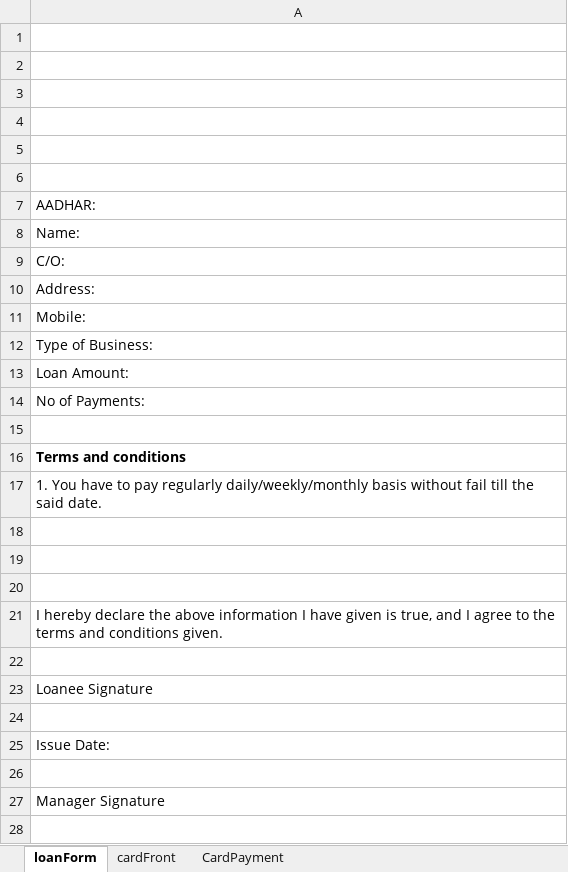
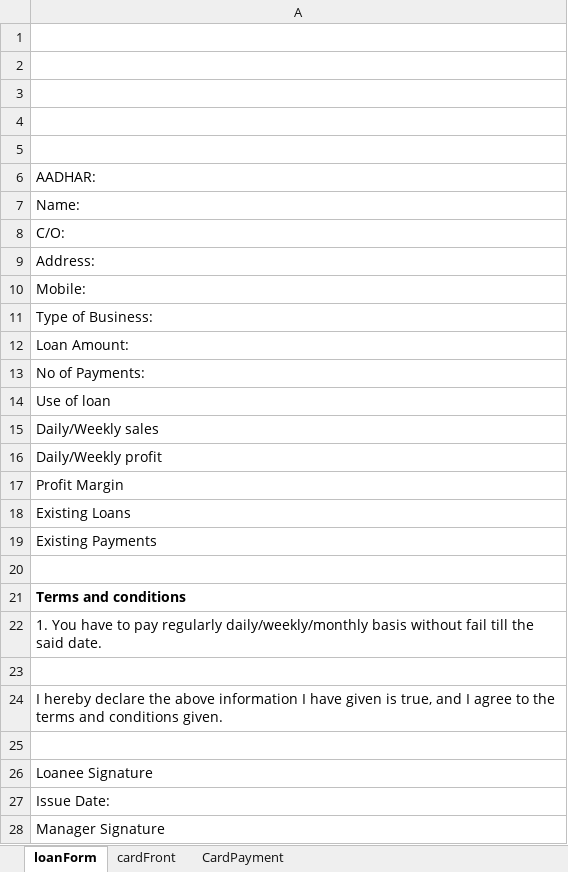
Before and after one commit to aboongm/tungfamFinance, an Excel workbook: tungfamLoanForms.xlsx, sheet loanForm, drawn as a sheet; values as stored, in another font and other column widths than the file's, no borders; charts and pictures not drawn; removed rows and columns are numbered as before the commit, all else as after; the diff names each change by its address in the sheet, - before the commit and + after, or states it on an @@ line.

```diff
--- a/tungfamLoanForms.xlsx (sheet loanForm)
+++ b/tungfamLoanForms.xlsx (sheet loanForm)
-row 6: (empty)
+row 14: Use of loan
+row 15: Daily/Weekly sales
+row 16: Daily/Weekly profit
+row 17: Profit Margin
+row 18: Existing Loans
+row 19: Existing Payments
-row 19: (empty)
-row 20: (empty)
-row 24: (empty)
-row 26: (empty)
```
Also changed, not shown: charts or pictures, LoanOfficer-A/2023/60 ricky.xlsx, LoanOfficer-A/2023/69 kh shyama.xlsx, 30 other files.
